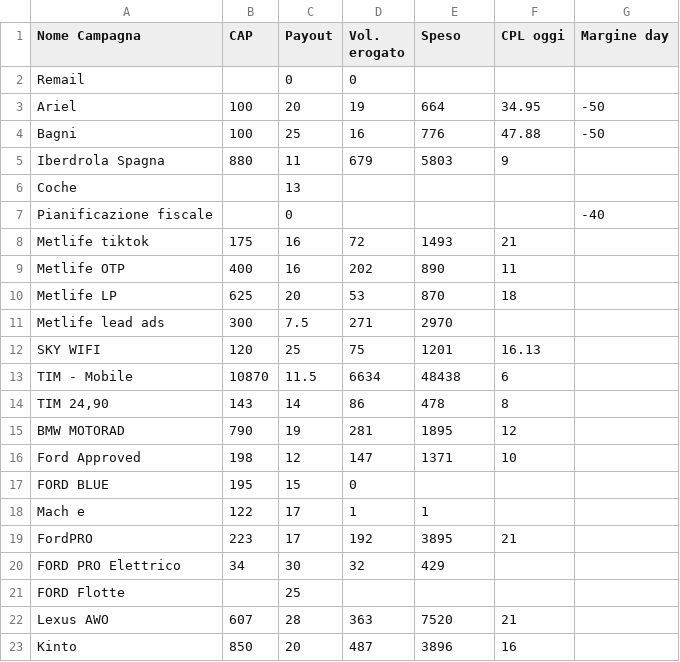
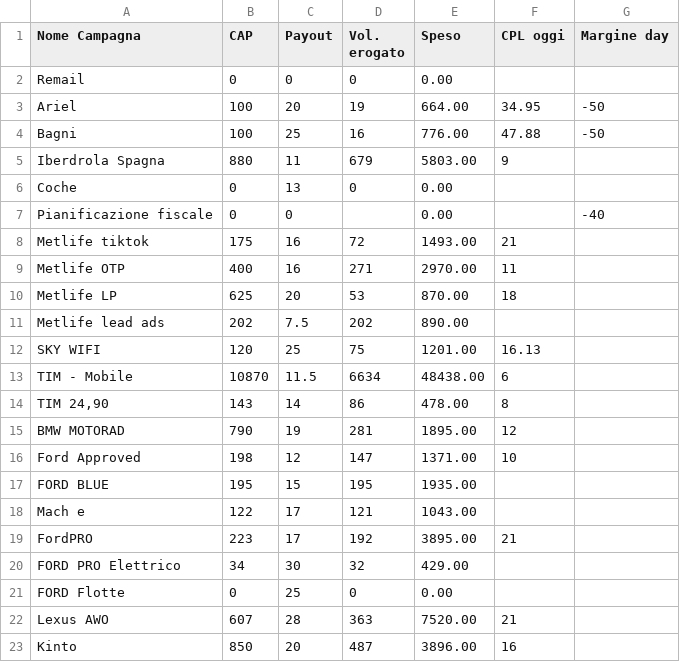
Before and after one commit to aldogaldiero-ui/art_proiezione_margine, a CSV file: data.csv, drawn as a sheet; only a part is shown; the diff covers the shown part only.

Commit message:
Update data.csv

```diff
--- a/data.csv
+++ b/data.csv
@@ -1,23 +1,23 @@
 Nome Campagna;CAP;Payout;Vol. erogato;Speso;CPL oggi;Margine day
-Remail;;0;0;;;
-Ariel;100;20;19;664;34.95;-50
-Bagni;100;25;16;776;47.88;-50
-Iberdrola Spagna;880;11;679;5803;9;
-Coche;;13;;;;
-Pianificazione fiscale;;0;;;;-40
-Metlife tiktok;175;16;72;1493;21;
-Metlife OTP;400;16;202;890;11;
-Metlife LP;625;20;53;870;18;
-Metlife lead ads;300;7.5;271;2970;;
-SKY WIFI;120;25;75;1201;16.13;
-TIM - Mobile;10870;11.5;6634;48438;6;
-TIM 24,90;143;14;86;478;8;
-BMW MOTORAD;790;19;281;1895;12;
-Ford Approved;198;12;147;1371;10;
-FORD BLUE;195;15;0;;;
-Mach e;122;17;1;1;;
-FordPRO;223;17;192;3895;21;
-FORD PRO Elettrico;34;30;32;429;;
-FORD Flotte;;25;;;;
-Lexus AWO;607;28;363;7520;21;
-Kinto;850;20;487;3896;16;
+Remail;0;0;0;0.00;;
+Ariel;100;20;19;664.00;34.95;-50
+Bagni;100;25;16;776.00;47.88;-50
+Iberdrola Spagna;880;11;679;5803.00;9;
+Coche;0;13;0;0.00;;
+Pianificazione fiscale;0;0;;0.00;;-40
+Metlife tiktok;175;16;72;1493.00;21;
+Metlife OTP;400;16;271;2970.00;11;
+Metlife LP;625;20;53;870.00;18;
+Metlife lead ads;202;7.5;202;890.00;;
+SKY WIFI;120;25;75;1201.00;16.13;
+TIM - Mobile;10870;11.5;6634;48438.00;6;
+TIM 24,90;143;14;86;478.00;8;
+BMW MOTORAD;790;19;281;1895.00;12;
+Ford Approved;198;12;147;1371.00;10;
+FORD BLUE;195;15;195;1935.00;;
+Mach e;122;17;121;1043.00;;
+FordPRO;223;17;192;3895.00;21;
+FORD PRO Elettrico;34;30;32;429.00;;
+FORD Flotte;0;25;0;0.00;;
+Lexus AWO;607;28;363;7520.00;21;
+Kinto;850;20;487;3896.00;16;
```
Also changed, not shown: 4 edited cells elsewhere in this file.
